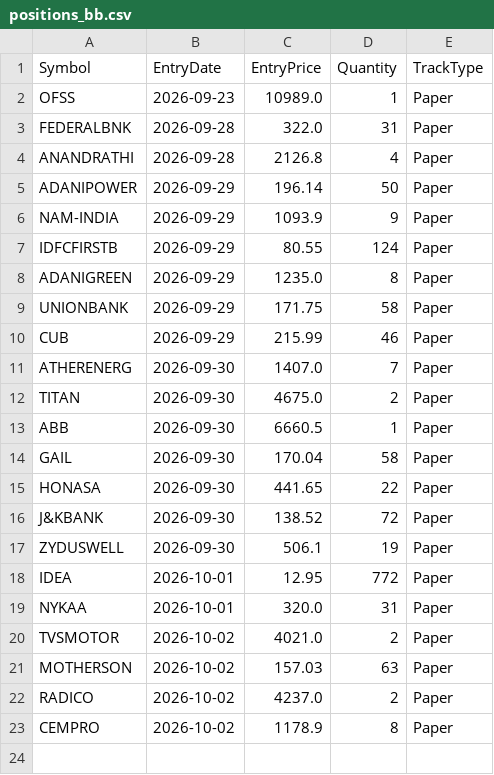
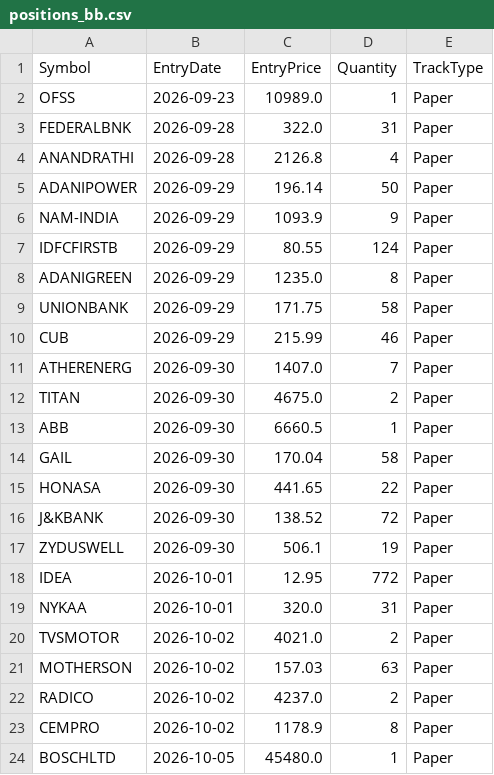
Before and after one commit to finnyrajmann/nse-bb-system, a CSV file: data/positions_bb.csv, drawn as a sheet.

Commit message:
Auto-update — 2026-10-05

```diff
--- a/data/positions_bb.csv
+++ b/data/positions_bb.csv
@@ -23 +23,2 @@ RADICO,2026-10-02,4237.0,2,Paper
 CEMPRO,2026-10-02,1178.9,8,Paper
+BOSCHLTD,2026-10-05,45480.0,1,Paper
```
